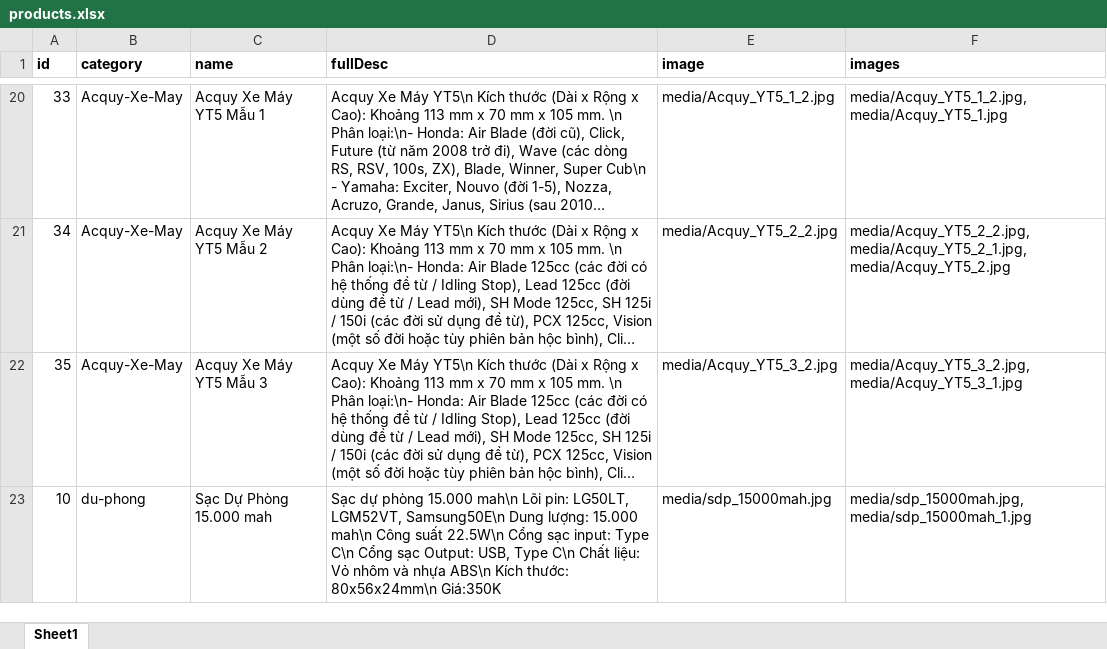
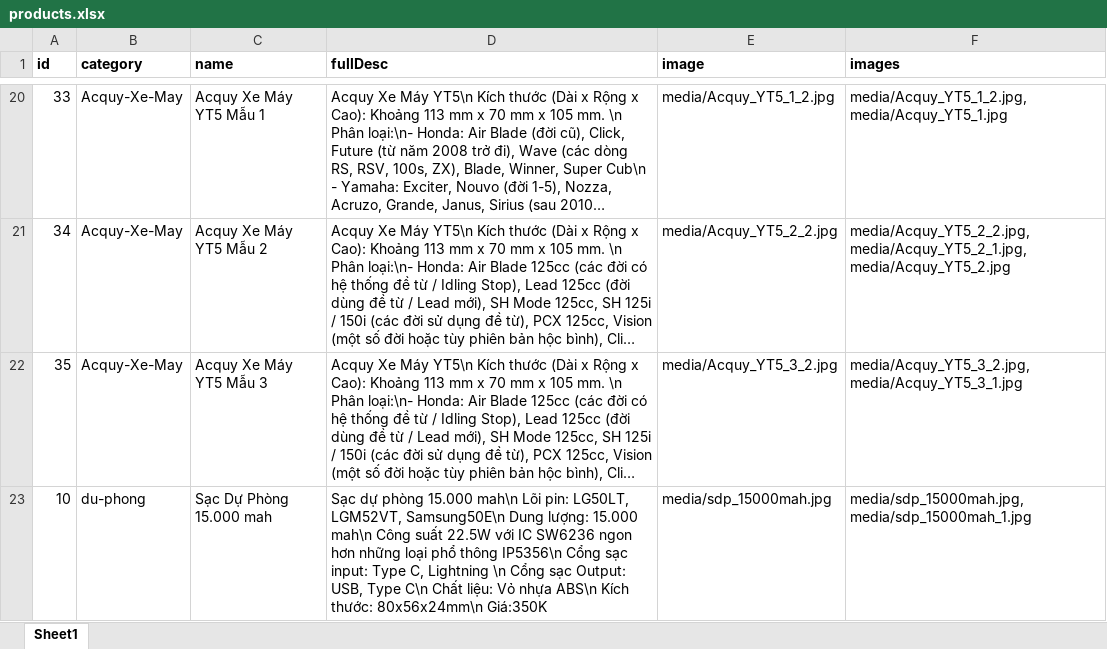
Before and after one commit to huuthiencr7/Battery-Workshop-By-Thien, an Excel workbook: products.xlsx, sheet Sheet1, drawn as a sheet; only a part is shown, gaps mark what is left out; long unchanged cells end in …; values as stored, in another font and other column widths than the file's, no borders; the diff names each change by its address in the sheet, - before the commit and + after, or states it on an @@ line.

Commit message:
edit infor

```diff
--- a/products.xlsx (sheet Sheet1)
+++ b/products.xlsx (sheet Sheet1)
-D23 (fullDesc): …Công suất 22.5W\n Cổng sạc input: Type C\n Cổng sạc Output: USB, Type C\n Chất liệu: Vỏ nhôm và nhựa ABS\n…
+D23 (fullDesc): …Công suất 22.5W với IC SW6236 ngon hơn những loại phổ thông IP5356\n Cổng sạc input: Type C, Lightning \n Cổng sạc Output: USB, Type C\n Chất liệu: Vỏ nhựa ABS\n…
```
